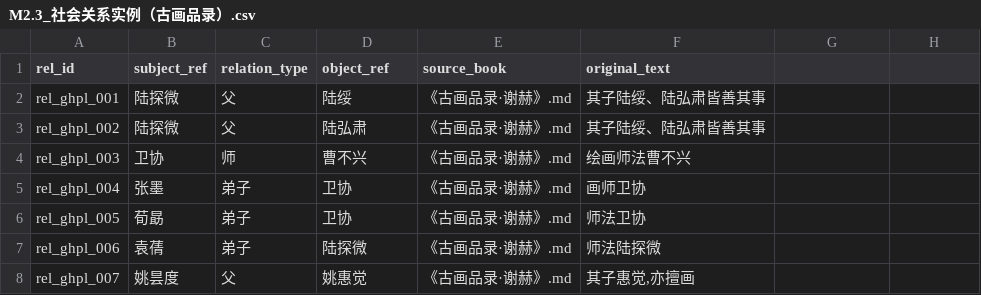
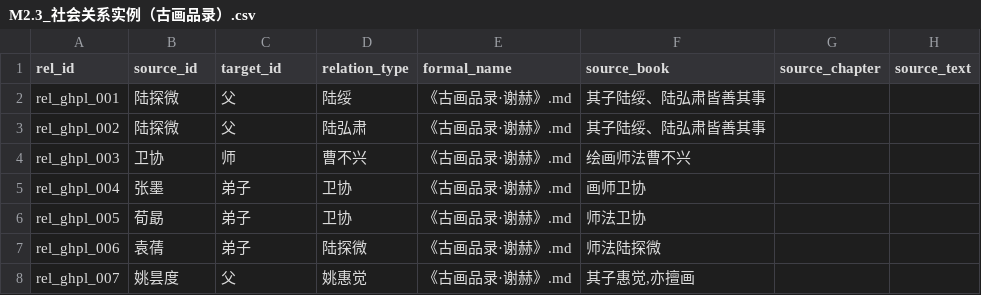
Before and after one commit to fengbaifan/Knowledge-Map-of-Chinese-Figure-Painting, a CSV file: data/正式抽取第二轮（前十本）精细比对/古画品录/抽取结果/M2.3_社会关系实例（古画品录）.csv, drawn as a sheet; only a part is shown.

```diff
--- a/data/正式抽取第二轮（前十本）精细比对/古画品录/抽取结果/M2.3_社会关系实例（古画品录）.csv
+++ b/data/正式抽取第二轮（前十本）精细比对/古画品录/抽取结果/M2.3_社会关系实例（古画品录）.csv
@@ -1,2 +1,2 @@
-rel_id,subject_ref,relation_type,object_ref,source_book,original_text
+rel_id,source_id,target_id,relation_type,formal_name,source_book,source_chapter,source_text
 rel_ghpl_001,陆探微,父,陆绥,《古画品录·谢赫》.md,其子陆绥、陆弘肃皆善其事
```
Also changed, not shown: data/正式抽取第二轮（前十本）精细比对/古画品录/抽取结果/M3.2_文献著录与品评（古画品录）.csv, data/正式抽取第二轮（前十本）精细比对/后画录/抽取结果/M1.1_时序本体（后画录）.csv, 7 other files.
